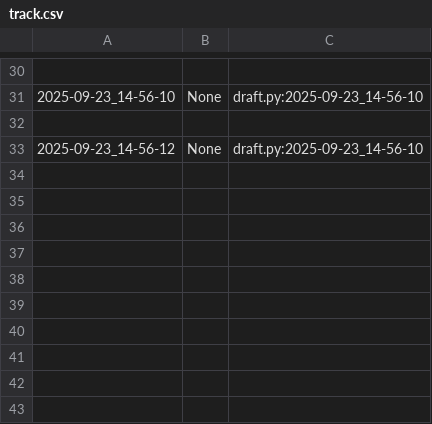
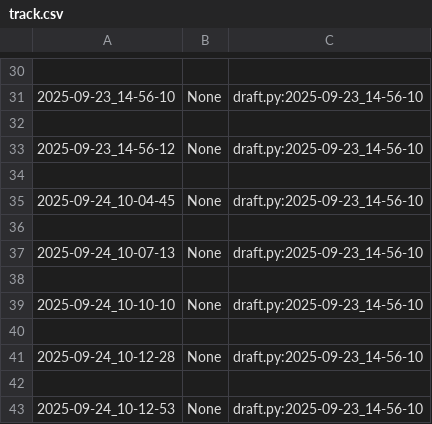
Before and after one commit to qxcode-course/poo-rc-bloco-a-cxrphly, a CSV file: poo/.tko/track/enxugar/track.csv, drawn as a sheet; only a part is shown, gaps mark what is left out; the diff names each change by its address in the sheet, - before the commit and + after, or states it on an @@ line.

```diff
--- a/poo/.tko/track/enxugar/track.csv
+++ b/poo/.tko/track/enxugar/track.csv
+row 34: (empty)
+row 35: 2025-09-24_10-04-45 | None | draft.py:2025-09-23_14-56-10
+row 36: (empty)
+row 37: 2025-09-24_10-07-13 | None | draft.py:2025-09-23_14-56-10
+row 38: (empty)
+row 39: 2025-09-24_10-10-10 | None | draft.py:2025-09-23_14-56-10
+row 40: (empty)
+row 41: 2025-09-24_10-12-28 | None | draft.py:2025-09-23_14-56-10
+row 42: (empty)
+row 43: 2025-09-24_10-12-53 | None | draft.py:2025-09-23_14-56-10
```
Also changed, not shown: 1 other file.
